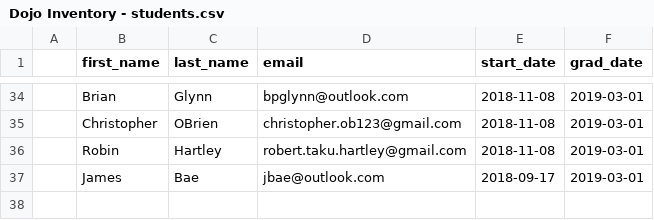
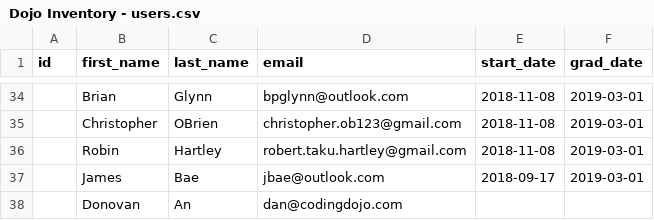
Before and after one commit to tehtertot/dongleminder-api, a CSV file: Dojo Inventory - users.csv (was Dojo Inventory - students.csv), drawn as a sheet; only a part is shown, gaps mark what is left out; the diff names each change by its address in the sheet, - before the commit and + after, or states it on an @@ line.

```diff
--- a/Dojo Inventory - students.csv
+++ b/Dojo Inventory - users.csv
-A1: (empty)
+A1: id
+row 38:  | Donovan | An | dan@codingdojo.com
```
Also changed, not shown: 1 other file.
